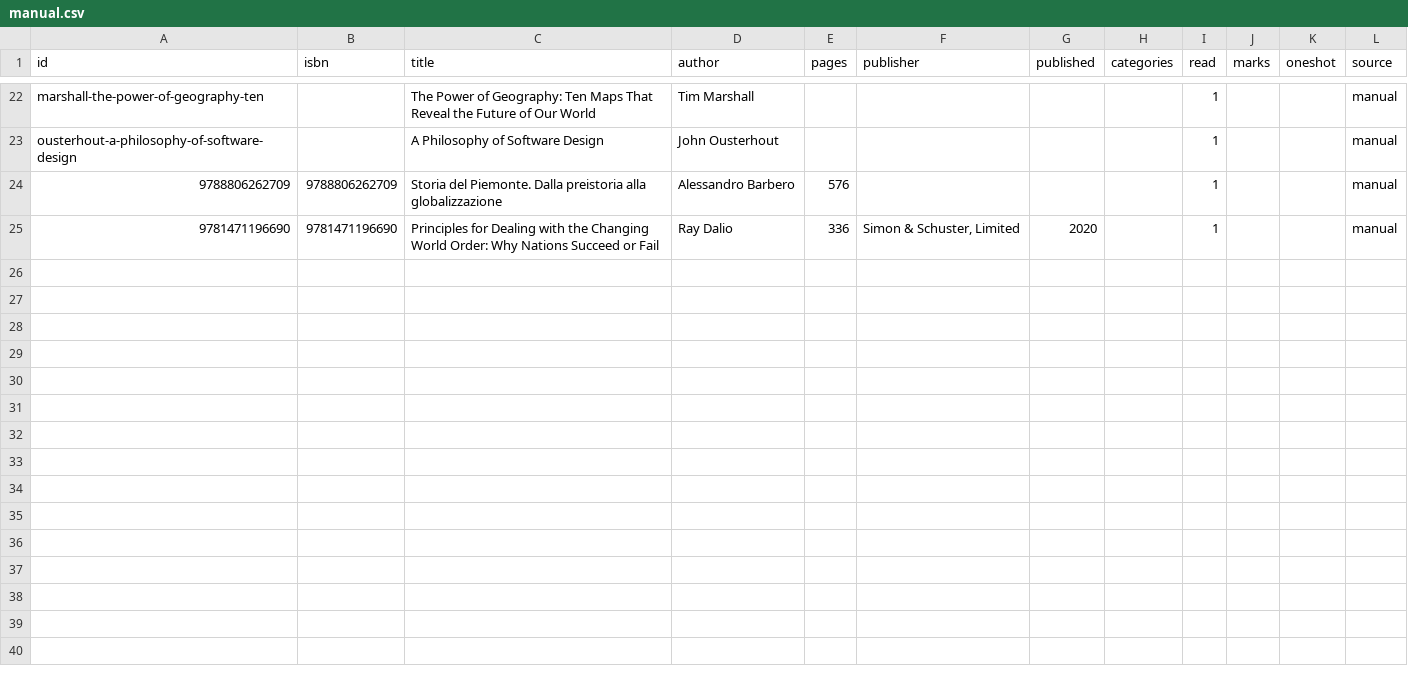
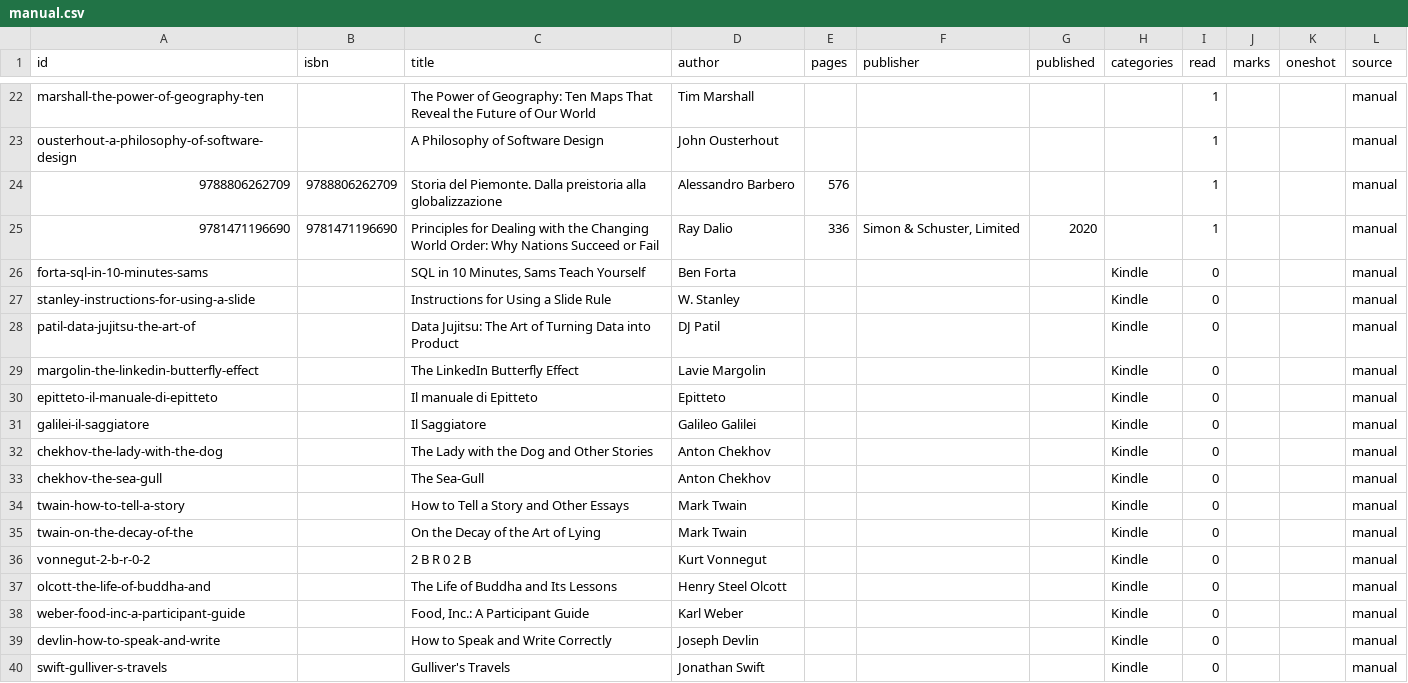
Before and after one commit to gerbaudo/gerbaudo-library, a CSV file: data/manual.csv, drawn as a sheet; only a part is shown, gaps mark what is left out.

```diff
--- a/data/manual.csv
+++ b/data/manual.csv
@@ -25 +25,16 @@ ousterhout-a-philosophy-of-software-design,,A Philosophy of Software Design,John
 9781471196690,9781471196690,Principles for Dealing with the Changing World Order: Why Nations Succeed or Fail,Ray Dalio,336,"Simon & Schuster, Limited",2020,,1,,,manual
+forta-sql-in-10-minutes-sams,,"SQL in 10 Minutes, Sams Teach Yourself",Ben Forta,,,,Kindle,0,,,manual
+stanley-instructions-for-using-a-slide,,Instructions for Using a Slide Rule,W. Stanley,,,,Kindle,0,,,manual
+patil-data-jujitsu-the-art-of,,Data Jujitsu: The Art of Turning Data into Product,DJ Patil,,,,Kindle,0,,,manual
+margolin-the-linkedin-butterfly-effect,,The LinkedIn Butterfly Effect,Lavie Margolin,,,,Kindle,0,,,manual
+epitteto-il-manuale-di-epitteto,,Il manuale di Epitteto,Epitteto,,,,Kindle,0,,,manual
+galilei-il-saggiatore,,Il Saggiatore,Galileo Galilei,,,,Kindle,0,,,manual
+chekhov-the-lady-with-the-dog,,The Lady with the Dog and Other Stories,Anton Chekhov,,,,Kindle,0,,,manual
+chekhov-the-sea-gull,,The Sea-Gull,Anton Chekhov,,,,Kindle,0,,,manual
+twain-how-to-tell-a-story,,How to Tell a Story and Other Essays,Mark Twain,,,,Kindle,0,,,manual
+twain-on-the-decay-of-the,,On the Decay of the Art of Lying,Mark Twain,,,,Kindle,0,,,manual
+vonnegut-2-b-r-0-2,,2 B R 0 2 B,Kurt Vonnegut,,,,Kindle,0,,,manual
+olcott-the-life-of-buddha-and,,The Life of Buddha and Its Lessons,Henry Steel Olcott,,,,Kindle,0,,,manual
+weber-food-inc-a-participant-guide,,"Food, Inc.: A Participant Guide",Karl Weber,,,,Kindle,0,,,manual
+devlin-how-to-speak-and-write,,How to Speak and Write Correctly,Joseph Devlin,,,,Kindle,0,,,manual
+swift-gulliver-s-travels,,Gulliver's Travels,Jonathan Swift,,,,Kindle,0,,,manual
```
Also changed, not shown: data/books.csv, data/openlibrary.csv, 2 other files.
